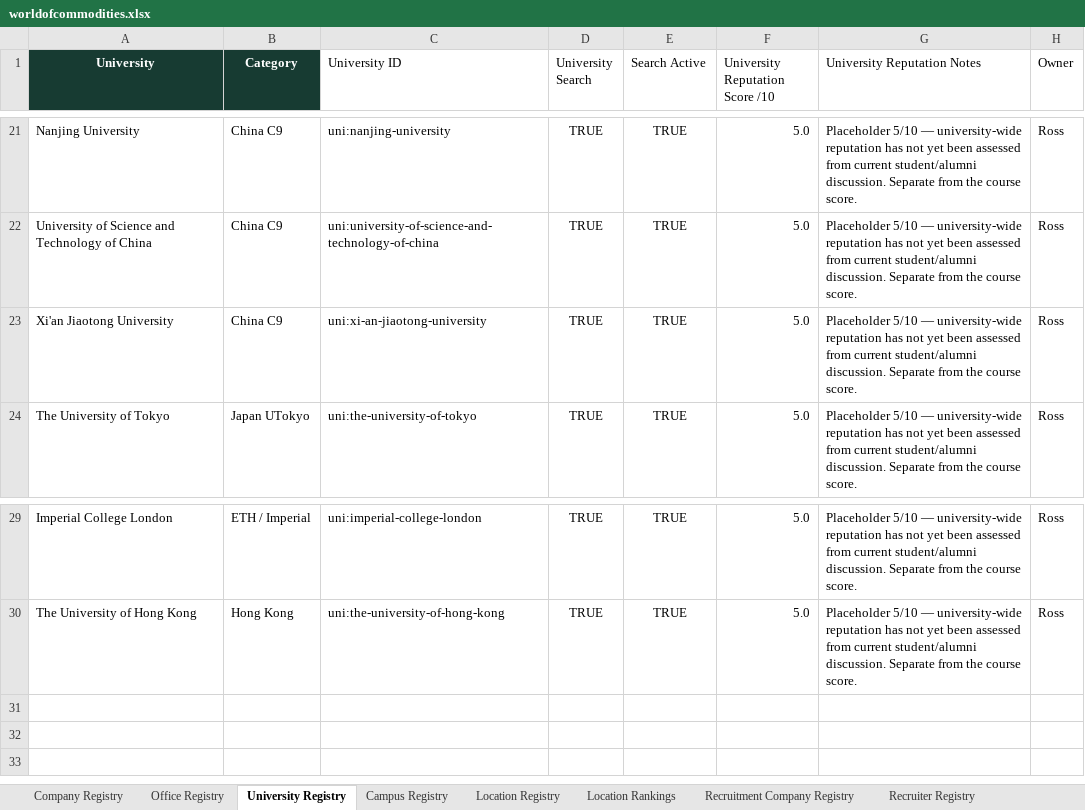
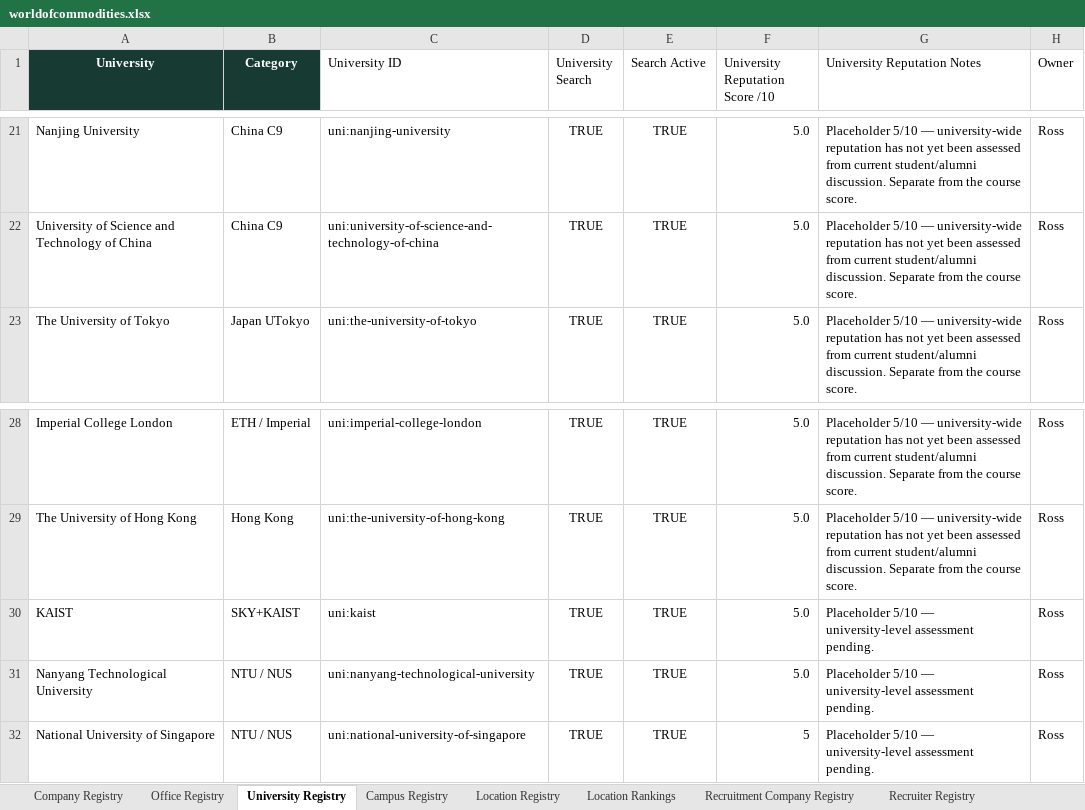
Before and after one commit to RZEdward/world-of-commodities, an Excel workbook: worldofcommodities.xlsx, sheet University Registry, drawn as a sheet; only a part is shown, gaps mark what is left out; values as stored, in another font and other column widths than the file's, no borders; table styles not drawn; removed rows and columns are numbered as before the commit, all else as after; the diff names each change by its address in the sheet, - before the commit and + after, or states it on an @@ line.

Commit message:
Improve score model and scope institution mapping

```diff
--- a/worldofcommodities.xlsx (sheet University Registry)
+++ b/worldofcommodities.xlsx (sheet University Registry)
-row 23: Xi'an Jiaotong University | China C9 | uni:xi-an-jiaotong-university | TRUE | TRUE | 5.0 | Placeholder 5/10 — university-wide reputation has not yet been assessed from current student/alumni discussion. Separate from the course score. | Ross
+row 30: KAIST | SKY+KAIST | uni:kaist | TRUE | TRUE | 5.0 | Placeholder 5/10 — university-level assessment pending. | Ross
+row 31: Nanyang Technological University | NTU / NUS | uni:nanyang-technological-university | TRUE | TRUE | 5.0 | Placeholder 5/10 — university-level assessment pending. | Ross
+row 32: National University of Singapore | NTU / NUS | uni:national-university-of-singapore | TRUE | TRUE | 5 | Placeholder 5/10 — university-level assessment pending. | Ross
```
Also changed, not shown: sheet Office Registry, sheet Campus Registry, sheet Jobs, 5 other files.
